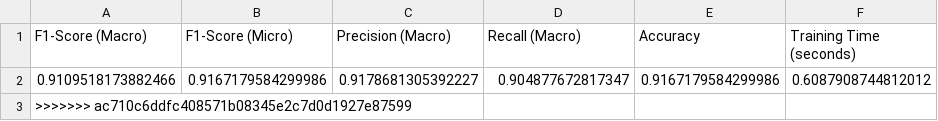
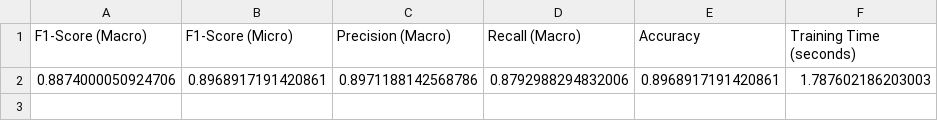
Before and after one commit to DLoc03/Nhom5_NewsClassifier, a CSV file: models/NaiveBayes/nvb_metrics.csv, drawn as a sheet; removed rows and columns are numbered as before the commit, all else as after; the diff names each change by its address in the sheet, - before the commit and + after, or states it on an @@ line.

```diff
--- a/models/NaiveBayes/nvb_metrics.csv
+++ b/models/NaiveBayes/nvb_metrics.csv
-row 2: 0.9109518173882466 | 0.9167179584299986 | 0.9178681305392227 | 0.904877672817347 | 0.9167179584299986 | 0.6087908744812012
-row 3: >>>>>>> ac710c6ddfc408571b08345e2c7d0d1927e87599
+row 2: 0.8874000050924706 | 0.8968917191420861 | 0.8971188142568786 | 0.8792988294832006 | 0.8968917191420861 | 1.787602186203003
```
Also changed, not shown: 6 other files.
